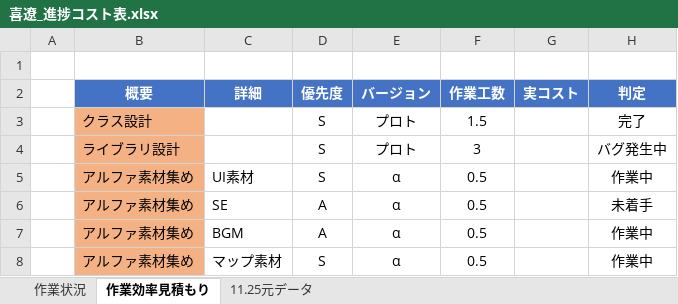
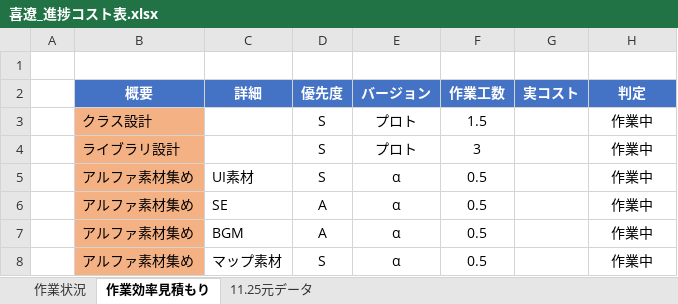
Before and after one commit to kiryo06/GameKiryo3, an Excel workbook: 課題11月1から開始/喜遼_進捗コスト表.xlsx, sheet 作業効率見積もり, drawn as a sheet; only a part is shown; values as stored, in another font and other column widths than the file's, no borders; conditional formats not drawn; the diff covers the shown part only; the diff names each change by its address in the sheet, - before the commit and + after, or states it on an @@ line.

```diff
--- a/課題11月1から開始/喜遼_進捗コスト表.xlsx (sheet 作業効率見積もり)
+++ b/課題11月1から開始/喜遼_進捗コスト表.xlsx (sheet 作業効率見積もり)
-H3 (判定): 完了
+H3 (判定): 作業中
-H4 (判定): バグ発生中
+H4 (判定): 作業中
-H6 (判定): 未着手
+H6 (判定): 作業中
```
Also changed, not shown: 4 added rows, 4 removed rows and 90 edited cells elsewhere in this sheet, sheet 作業状況, sheet 11.25元データ, 3 other files.
